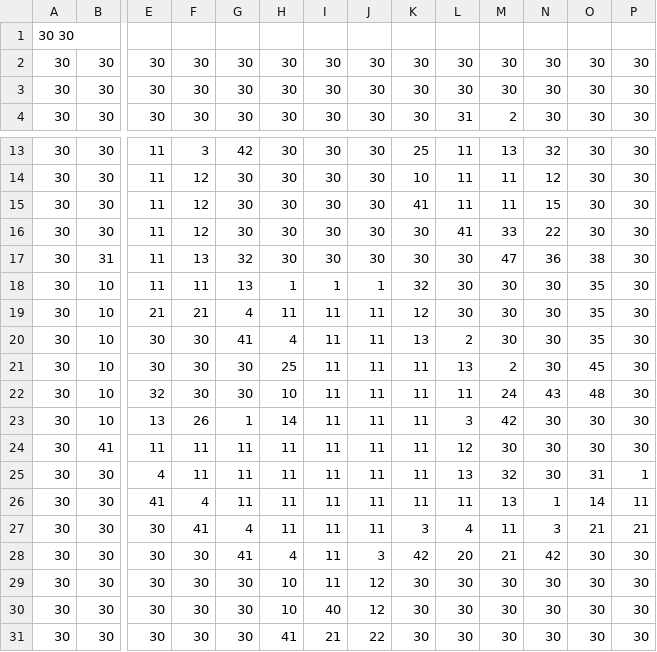
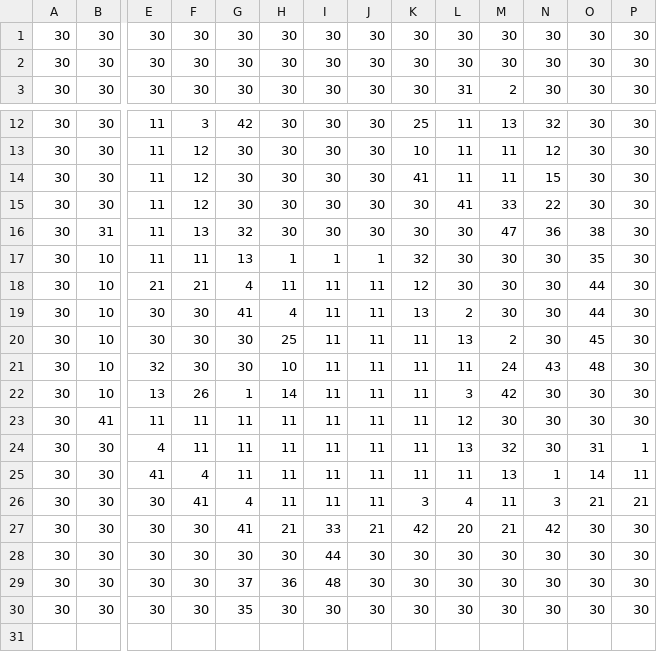
Before and after one commit to ivanmafe/TJE_3D_Game, a CSV file: data/Assets/mapa_3d.csv, drawn as a sheet; only a part is shown, gaps mark what is left out; removed rows and columns are numbered as before the commit, all else as after; rows hold the shown columns only; the diff names each change by its address in the sheet, - before the commit and + after, or states it on an @@ line.

Commit message:
intro ending y mapa tutorial

```diff
--- a/data/Assets/mapa_3d.csv
+++ b/data/Assets/mapa_3d.csv
-row 1: 30 30
-O18:O19: 35
+O18:O19: 44
-H27: 4
+H27: 21
-I27: 11
+I27: 33
-J27: 3
+J27: 21
-H28: 10
+H28: 30
-I28: 11
+I28: 44
-J28:J29: 12
+J28:J29: 30
-G29: 30
+G29: 37
-H29: 10
+H29: 36
-I29: 40
+I29: 48
-G30: 30
+G30: 35
-H30: 41
+H30: 30
-I30: 21
+I30: 30
-J30: 22
+J30: 30
```
Also changed, not shown: 7 other files.
